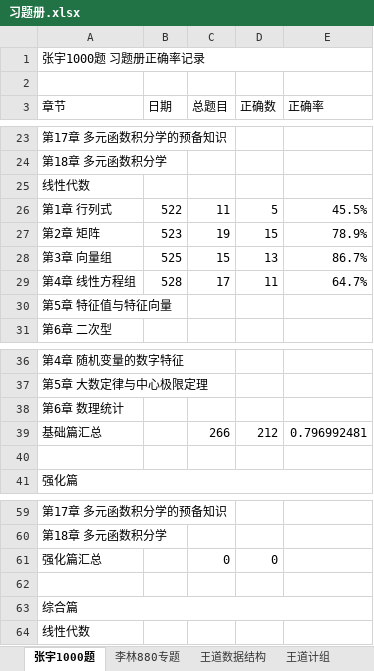
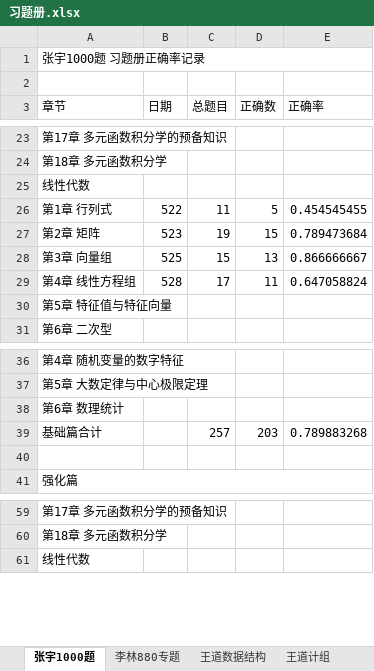
Before and after one commit to TsukiKumiho/obsidian_notes, an Excel workbook: 习题册.xlsx, sheet 张宇1000题, drawn as a sheet; only a part is shown, gaps mark what is left out; values as stored, in another font and other column widths than the file's, no cell formats; conditional formats not drawn; removed rows and columns are numbered as before the commit, all else as after; the diff covers the shown part only; the diff names each change by its address in the sheet, - before the commit and + after, or states it on an @@ line.

```diff
--- a/习题册.xlsx (sheet 张宇1000题)
+++ b/习题册.xlsx (sheet 张宇1000题)
-E26 (正确率): 45.5%
+E26 (正确率): 0.454545455
-E27 (正确率): 78.9%
+E27 (正确率): 0.789473684
-E28 (正确率): 86.7%
+E28 (正确率): 0.866666667
-E29 (正确率): 64.7%
+E29 (正确率): 0.647058824
-row 39: 基础篇汇总 |  | 266 | 212 | 0.796992481
+row 39: 基础篇合计 |  | 257 | 203 | 0.789883268
-row 61: 强化篇汇总 |  | 0 | 0
-row 62: (empty)
@@ row 63 moved to row 83: 综合篇 @@
```
Also changed, not shown: 3 added rows, 1 removed row, 14 edited cells and merged cells elsewhere in this sheet, sheet 王道操作系统, cell formats, formulas that keep their value, 1 other file.
